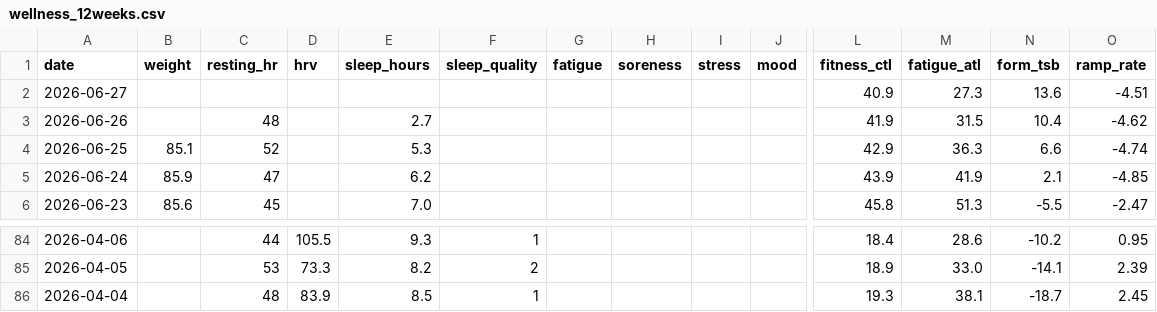
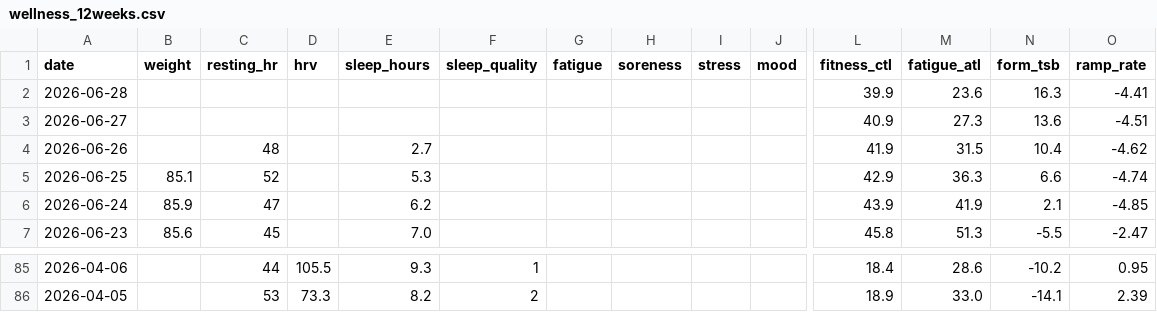
Before and after one commit to basch1117/trainingdata, a CSV file: wellness_12weeks.csv, drawn as a sheet; only a part is shown, gaps mark what is left out; removed rows and columns are numbered as before the commit, all else as after; rows hold the shown columns only; the diff names each change by its address in the sheet, - before the commit and + after, or states it on an @@ line.

```diff
--- a/wellness_12weeks.csv
+++ b/wellness_12weeks.csv
+row 2: 2026-06-28 |  |  |  |  |  |  |  |  |  | 39.9 | 23.6 | 16.3 | -4.41
-row 86: 2026-04-04 |  | 48 | 83.9 | 8.5 | 1 |  |  |  |  | 19.3 | 38.1 | -18.7 | 2.45
```
Also changed, not shown: activities_12weeks.csv, wellness_full.csv, 2 other files.
